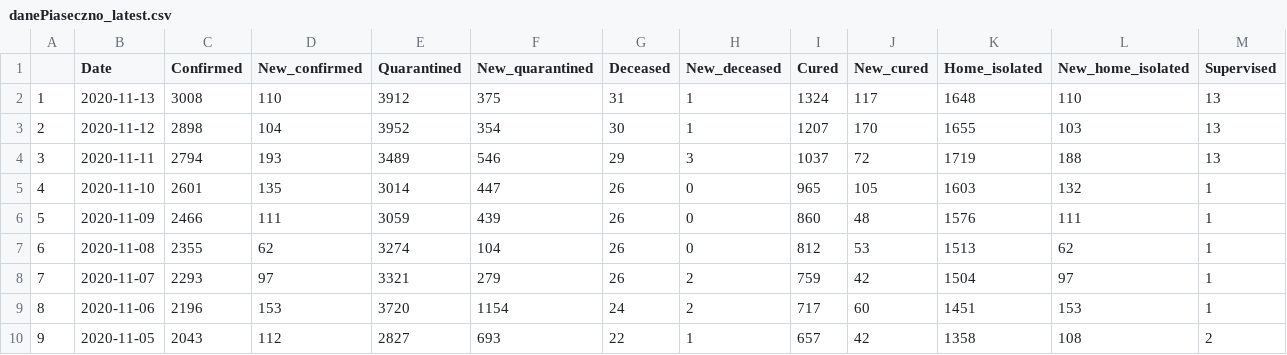
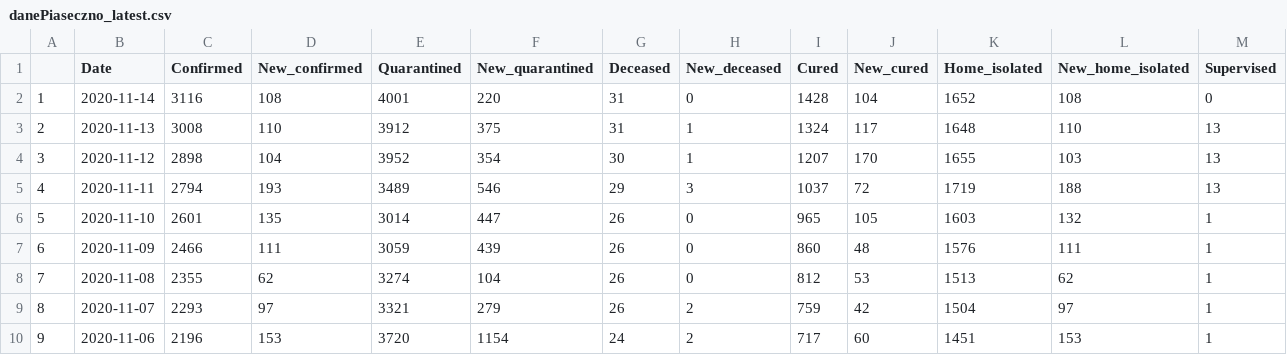
Before and after one commit to mstaczek/Covid-19-Piaseczno, a CSV file: danePiaseczno_latest.csv, drawn as a sheet; only a part is shown; the shorter side is filled out with more unchanged rows; addresses are those after the commit; rows hold the shown columns only; the diff names each change by its address in the sheet, - before the commit and + after, or states it on an @@ line.

```diff
--- a/danePiaseczno_latest.csv
+++ b/danePiaseczno_latest.csv
+row 2: 1 | 2020-11-14 | 3116 | 108 | 4001 | 220 | 31 | 0 | 1428 | 104 | 1652 | 108 | 0
@@ column A renumbered from row 3 down @@
```
Also changed, not shown: 1 other file.
